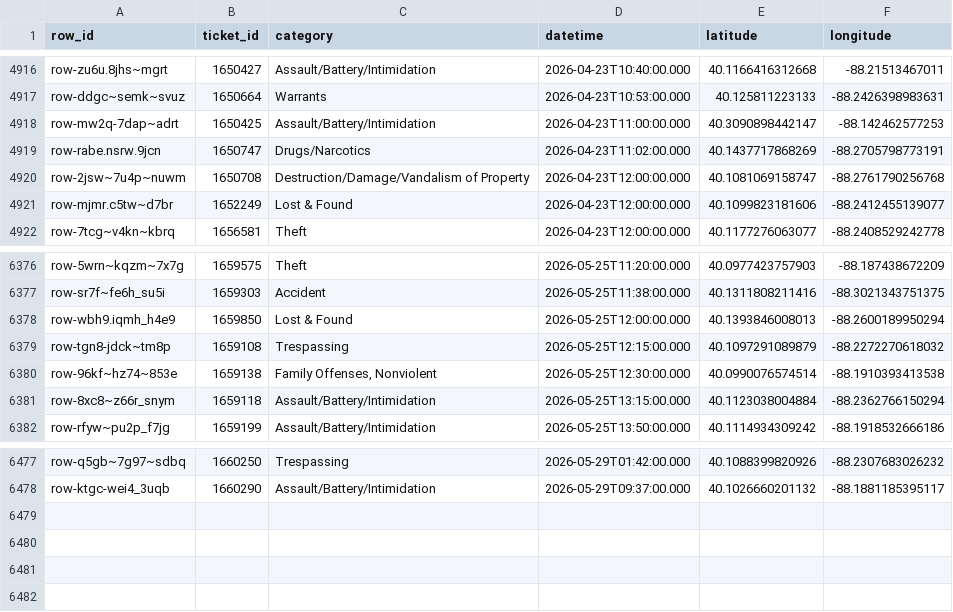
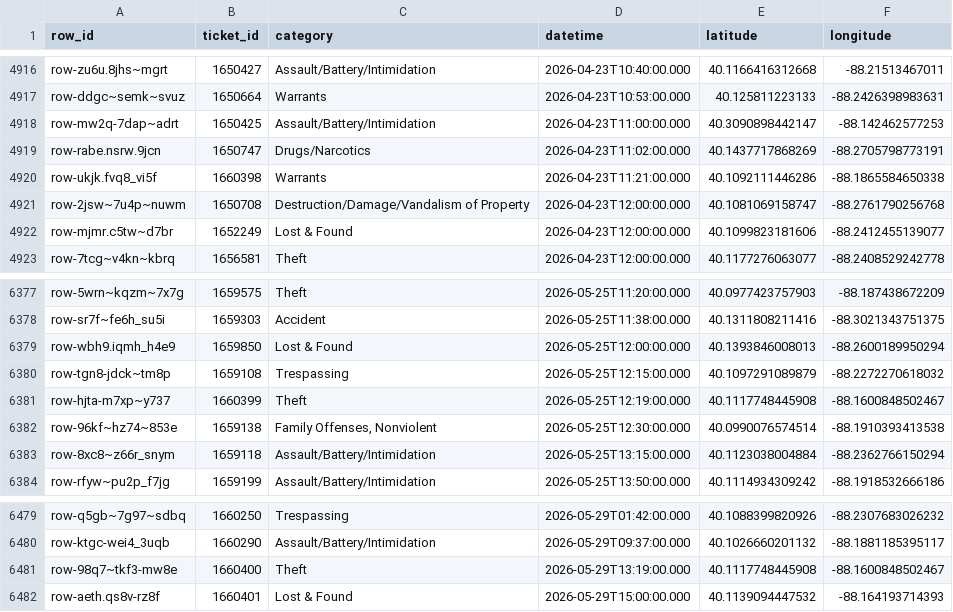
Before and after one commit to YunfanKang/champaign-crime-map, a CSV file: champaign_crime_2026.csv, drawn as a sheet; only a part is shown, gaps mark what is left out.

```diff
--- a/champaign_crime_2026.csv
+++ b/champaign_crime_2026.csv
@@ -4919,2 +4919,3 @@ row-mw2q-7dap~adrt,1650425,Assault/Battery/Intimidation,2026-04-23T11:00:00.000,
 row-rabe.nsrw.9jcn,1650747,Drugs/Narcotics,2026-04-23T11:02:00.000,40.1437717868269,-88.2705798773191
+row-ukjk.fvq8_vi5f,1660398,Warrants,2026-04-23T11:21:00.000,40.1092111446286,-88.1865584650338
 row-2jsw~7u4p~nuwm,1650708,Destruction/Damage/Vandalism of Property,2026-04-23T12:00:00.000,40.1081069158747,-88.2761790256768
@@ -6379,2 +6380,3 @@ row-wbh9.iqmh_h4e9,1659850,Lost & Found,2026-05-25T12:00:00.000,40.1393846008013
 row-tgn8-jdck~tm8p,1659108,Trespassing,2026-05-25T12:15:00.000,40.1097291089879,-88.2272270618032
+row-hjta-m7xp~y737,1660399,Theft,2026-05-25T12:19:00.000,40.1117748445908,-88.1600848502467
 row-96kf~hz74~853e,1659138,"Family Offenses, Nonviolent",2026-05-25T12:30:00.000,40.0990076574514,-88.1910393413538
@@ -6478 +6480,3 @@ row-q5gb~7g97~sdbq,1660250,Trespassing,2026-05-29T01:42:00.000,40.1088399820926,
 row-ktgc-wei4_3uqb,1660290,Assault/Battery/Intimidation,2026-05-29T09:37:00.000,40.1026660201132,-88.1881185395117
+row-98q7~tkf3-mw8e,1660400,Theft,2026-05-29T13:19:00.000,40.1117748445908,-88.1600848502467
+row-aeth.qs8v-rz8f,1660401,Lost & Found,2026-05-29T15:00:00.000,40.1139094447532,-88.164193714393
```
Also changed, not shown: 3 other files.
